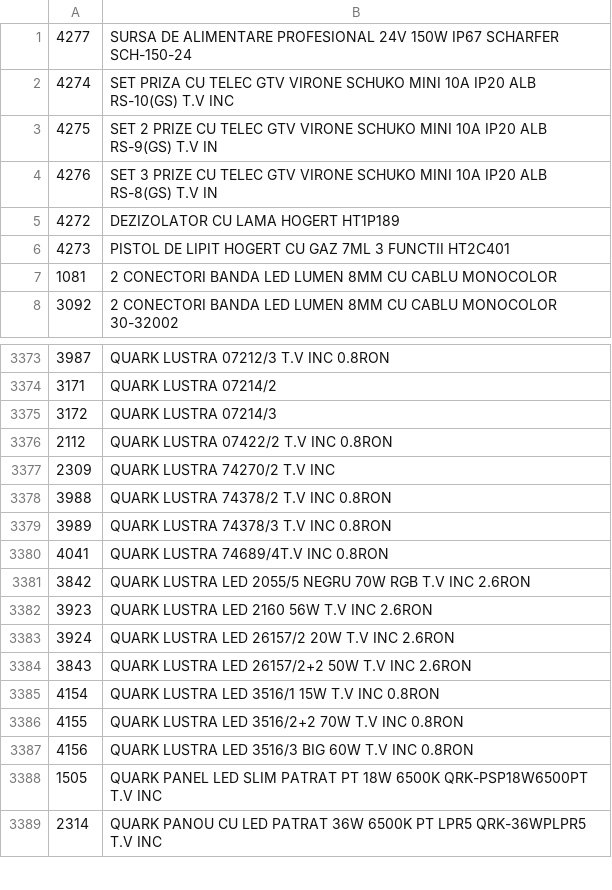
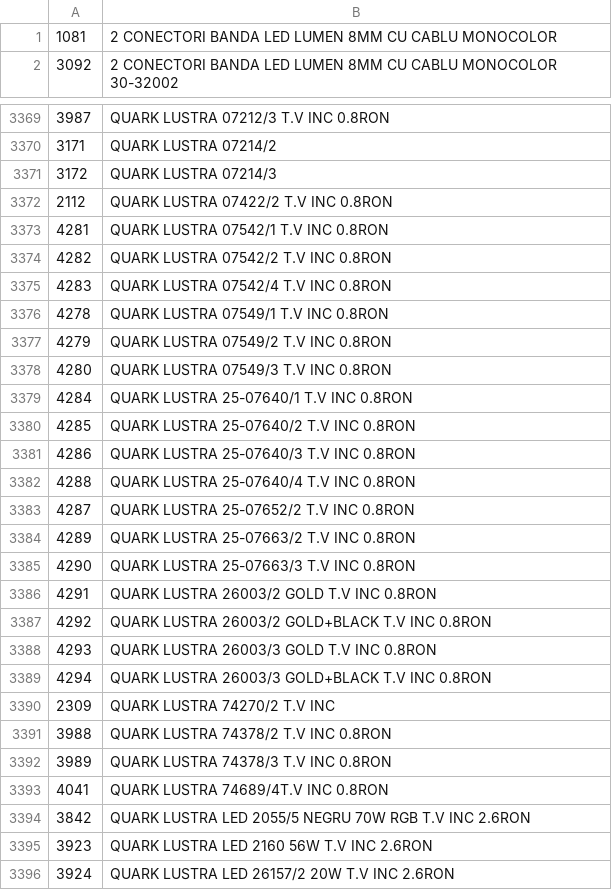
Before and after one commit to Rert90/site-casa-marcat, a CSV file: date.csv, drawn as a sheet; only a part is shown, gaps mark what is left out; the shorter side is filled out with more unchanged rows; the diff covers the shown part only.

Commit message:
Update inventory by adding missing items
Added missing items to the inventory list.

```diff
--- a/date.csv
+++ b/date.csv
@@ -1,7 +1 @@
-4277;SURSA DE ALIMENTARE PROFESIONAL 24V 150W IP67 SCHARFER SCH-150-24
-4274;SET PRIZA CU TELEC GTV VIRONE SCHUKO MINI 10A IP20 ALB RS-10(GS) T.V INC
-4275;SET 2 PRIZE CU TELEC GTV VIRONE SCHUKO MINI 10A IP20 ALB RS-9(GS) T.V IN
-4276;SET 3 PRIZE CU TELEC GTV VIRONE SCHUKO MINI 10A IP20 ALB RS-8(GS) T.V IN
-4272;DEZIZOLATOR CU LAMA HOGERT HT1P189
-4273;PISTOL DE LIPIT HOGERT CU GAZ 7ML 3 FUNCTII HT2C401
 1081;2 CONECTORI BANDA LED LUMEN 8MM CU CABLU MONOCOLOR
@@ -3376,2 +3372,19 @@
 2112;QUARK LUSTRA 07422/2 T.V INC 0.8RON
+4281;QUARK LUSTRA 07542/1 T.V INC 0.8RON
+4282;QUARK LUSTRA 07542/2 T.V INC 0.8RON
+4283;QUARK LUSTRA 07542/4 T.V INC 0.8RON
+4278;QUARK LUSTRA 07549/1 T.V INC 0.8RON
+4279;QUARK LUSTRA 07549/2 T.V INC 0.8RON
+4280;QUARK LUSTRA 07549/3 T.V INC 0.8RON
+4284;QUARK LUSTRA 25-07640/1 T.V INC 0.8RON
+4285;QUARK LUSTRA 25-07640/2 T.V INC 0.8RON
+4286;QUARK LUSTRA 25-07640/3 T.V INC 0.8RON
+4288;QUARK LUSTRA 25-07640/4 T.V INC 0.8RON
+4287;QUARK LUSTRA 25-07652/2 T.V INC 0.8RON
+4289;QUARK LUSTRA 25-07663/2 T.V INC 0.8RON
+4290;QUARK LUSTRA 25-07663/3 T.V INC 0.8RON
+4291;QUARK LUSTRA 26003/2 GOLD T.V INC 0.8RON
+4292;QUARK LUSTRA 26003/2 GOLD+BLACK T.V INC 0.8RON
+4293;QUARK LUSTRA 26003/3 GOLD T.V INC 0.8RON
+4294;QUARK LUSTRA 26003/3 GOLD+BLACK T.V INC 0.8RON
 2309;QUARK LUSTRA 74270/2 T.V INC
```
Also changed, not shown: 2 added rows elsewhere in this file.
